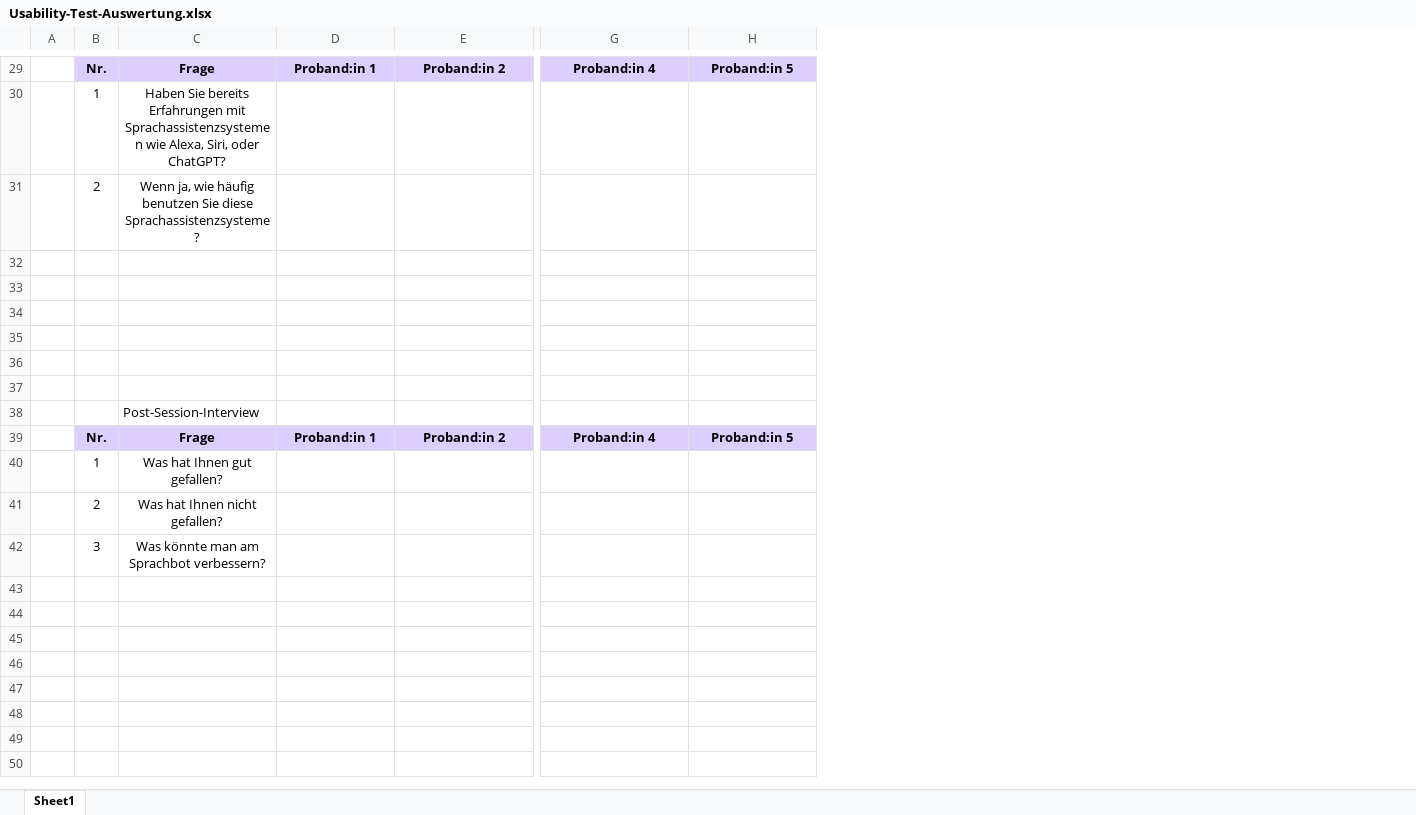
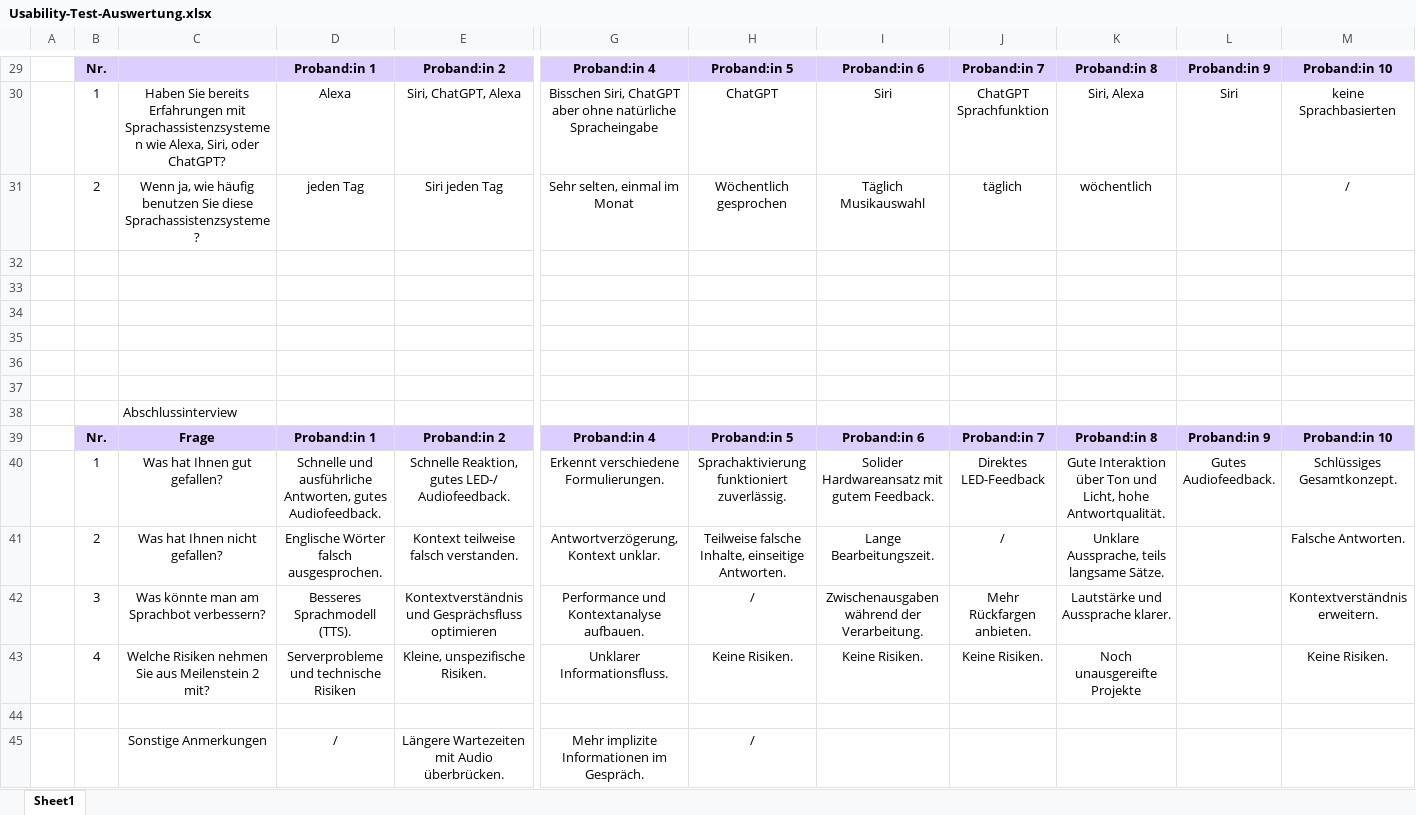
Before and after one commit to sheckla/KI-Sprachbot, an Excel workbook: org/Usability-Test-Auswertung.xlsx, sheet Sheet1, drawn as a sheet; only a part is shown, gaps mark what is left out; values as stored, in another font and other column widths than the file's, no borders; charts and pictures not drawn; removed rows and columns are numbered as before the commit, all else as after; rows hold the shown columns only; the diff covers the shown part only; the diff names each change by its address in the sheet, - before the commit and + after, or states it on an @@ line.

```diff
--- a/org/Usability-Test-Auswertung.xlsx (sheet Sheet1)
+++ b/org/Usability-Test-Auswertung.xlsx (sheet Sheet1)
+column I, row 29: Proband:in 6; row 39: Proband:in 6
+column J, row 29: Proband:in 7; row 39: Proband:in 7
+column K, row 29: Proband:in 8; row 39: Proband:in 8
+column L, row 29: Proband:in 9; row 39: Proband:in 9
+column M, row 29: Proband:in 10; row 39: Proband:in 10
-C29: Frage
+C29: (empty)
-row 30:  | 1 | Haben Sie bereits Erfahrungen mit Sprachassistenzsystemen wie Alexa, Siri, oder ChatGPT?
-row 31:  | 2 | Wenn ja, wie häufig benutzen Sie diese Sprachassistenzsysteme?
+row 30:  | 1 | Haben Sie bereits Erfahrungen mit Sprachassistenzsystemen wie Alexa, Siri, oder ChatGPT? | Alexa | Siri, ChatGPT, Alexa | Bisschen Siri, ChatGPT aber ohne natürliche Spracheingabe | ChatGPT | Siri | ChatGPT Sprachfunktion | Siri, Alexa | Siri | keine Sprachbasierten
+row 31:  | 2 | Wenn ja, wie häufig benutzen Sie diese Sprachassistenzsysteme? | jeden Tag | Siri jeden Tag | Sehr selten, einmal im Monat | Wöchentlich gesprochen | Täglich Musikauswahl | täglich | wöchentlich |  | /
-C38: Post-Session-Interview
+C38: Abschlussinterview
-row 40:  | 1 | Was hat Ihnen gut gefallen?
-row 41:  | 2 | Was hat Ihnen nicht gefallen?
+row 40:  | 1 | Was hat Ihnen gut gefallen? | Schnelle und ausführliche Antworten, gutes Audiofeedback. | Schnelle Reaktion, gutes LED-/ Audiofeedback. | Erkennt verschiedene Formulierungen. | Sprachaktivierung funktioniert zuverlässig. | Solider Hardwareansatz mit gutem Feedback. | Direktes LED-Feedback | Gute Interaktion über Ton und Licht, hohe Antwortqualität. | Gutes Audiofeedback. | Schlüssiges Gesamtkonzept.
+row 41:  | 2 | Was hat Ihnen nicht gefallen? | Englische Wörter falsch ausgesprochen. | Kontext teilweise falsch verstanden. | Antwortverzögerung, Kontext unklar. | Teilweise falsche Inhalte, einseitige Antworten. | Lange Bearbeitungszeit. | / | Unklare Aussprache, teils langsame Sätze. |  | Falsche Antworten.
+row 42:  | 3 | Was könnte man am Sprachbot verbessern? | Besseres Sprachmodell (TTS). | Kontextverständnis und Gesprächsfluss optimieren | Performance und Kontextanalyse aufbauen. | / | Zwischenausgaben während der Verarbeitung. | Mehr Rückfargen anbieten. | Lautstärke und Aussprache klarer. |  | Kontextverständnis erweitern.
+row 43:  | 4 | Welche Risiken nehmen Sie aus Meilenstein 2 mit? | Serverprobleme und technische Risiken | Kleine, unspezifische Risiken. | Unklarer Informationsfluss. | Keine Risiken. | Keine Risiken. | Keine Risiken. | Noch unausgereifte Projekte |  | Keine Risiken.
-row 44:  | 3 | Was könnte man am Sprachbot verbessern?
+row 44: (empty)
+row 45:  |  | Sonstige Anmerkungen | / | Längere Wartezeiten mit Audio überbrücken. | Mehr implizite Informationen im Gespräch. | /
```
Also changed, not shown: 21 added rows, 21 removed rows and 8 edited cells elsewhere in this sheet, 7 other files.
